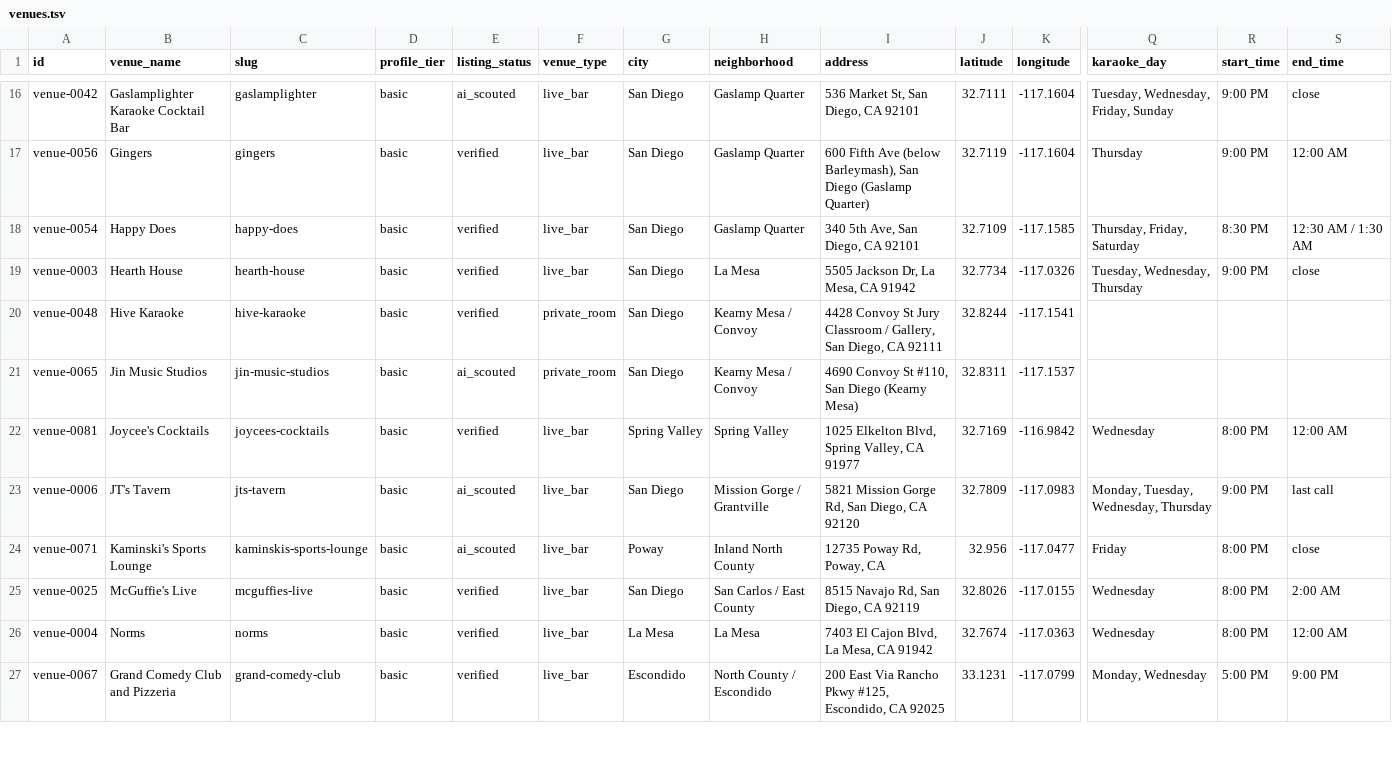
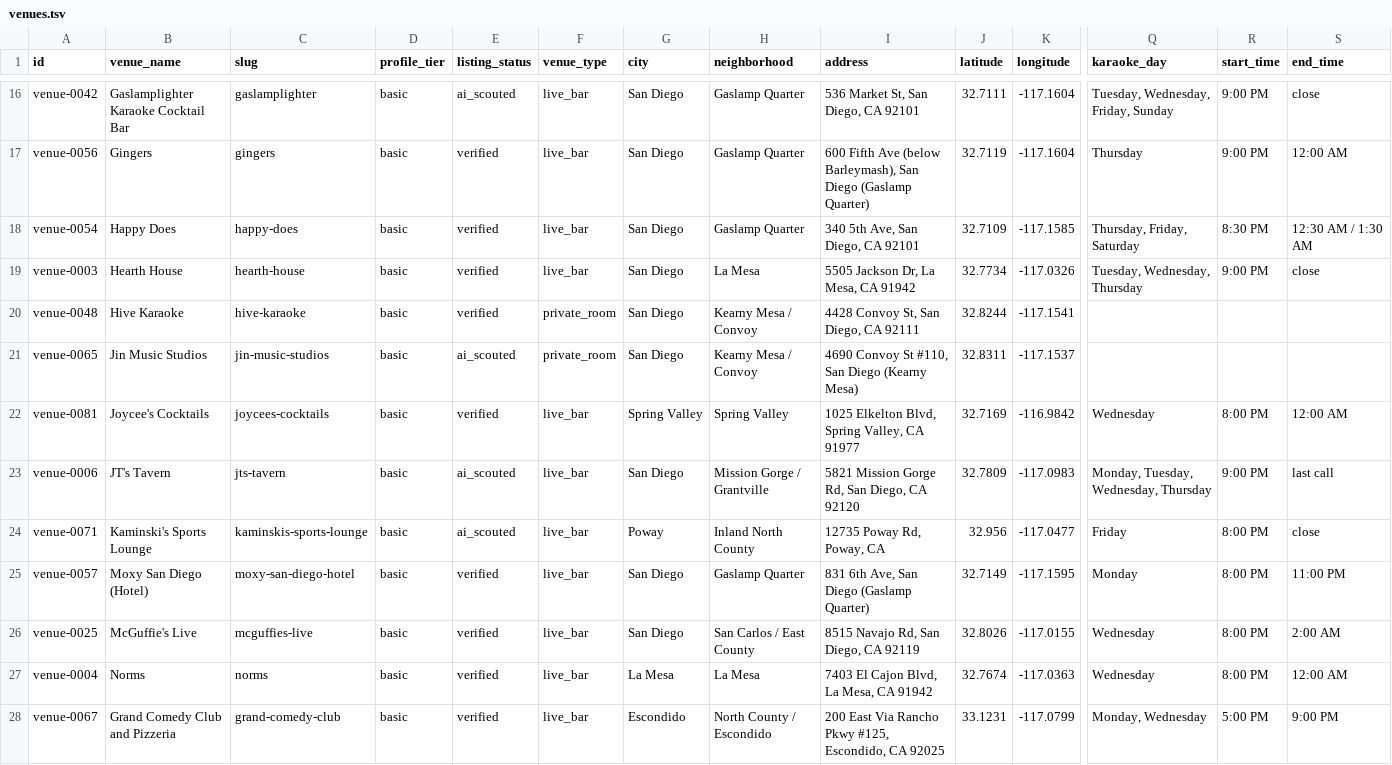
Before and after one commit to whiteinkcreates/singhub, a TSV file: public/data/venues.tsv, drawn as a sheet; only a part is shown, gaps mark what is left out; rows hold the shown columns only; the diff names each change by its address in the sheet, - before the commit and + after, or states it on an @@ line.

```diff
--- a/public/data/venues.tsv
+++ b/public/data/venues.tsv
-I20 (address): 4428 Convoy St Jury Classroom / Gallery, San Diego,…
+I20 (address): 4428 Convoy St, San Diego,…
+row 25: venue-0057 | Moxy San Diego (Hotel) | moxy-san-diego-hotel | basic | verified | live_bar | San Diego | Gaslamp Quarter | 831 6th Ave, San Diego (Gaslamp Quarter) | 32.7149 | -117.1595 | Monday | 8:00 PM | 11:00 PM
```
Also changed, not shown: public/data/events_by_night.tsv, 3 other files.
